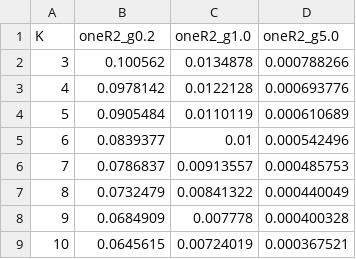
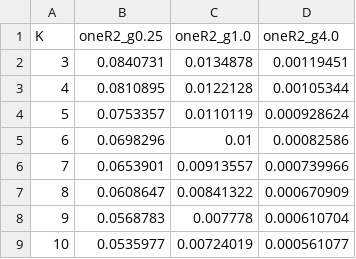
Before and after one commit to mhpbreugem/REZN, a CSV file: figures/fig10_K_agents_data.csv, drawn as a sheet.

```diff
--- a/figures/fig10_K_agents_data.csv
+++ b/figures/fig10_K_agents_data.csv
@@ -1,9 +1,9 @@
-K,oneR2_g0.2,oneR2_g1.0,oneR2_g5.0
-3,0.100562,0.0134878,0.000788266
-4,0.0978142,0.0122128,0.000693776
-5,0.0905484,0.0110119,0.000610689
-6,0.0839377,0.01,0.000542496
-7,0.0786837,0.00913557,0.000485753
-8,0.0732479,0.00841322,0.000440049
-9,0.0684909,0.007778,0.000400328
-10,0.0645615,0.00724019,0.000367521
+K,oneR2_g0.25,oneR2_g1.0,oneR2_g4.0
+3,0.0840731,0.0134878,0.00119451
+4,0.0810895,0.0122128,0.00105344
+5,0.0753357,0.0110119,0.000928624
+6,0.0698296,0.01,0.00082586
+7,0.0653901,0.00913557,0.000739966
+8,0.0608647,0.00841322,0.000670909
+9,0.0568783,0.007778,0.000610704
+10,0.0535977,0.00724019,0.000561077
```
Also changed, not shown: figures/fig2_knife_edge_data.csv, figures/fig8_value_info_data.csv, 16 other files.
